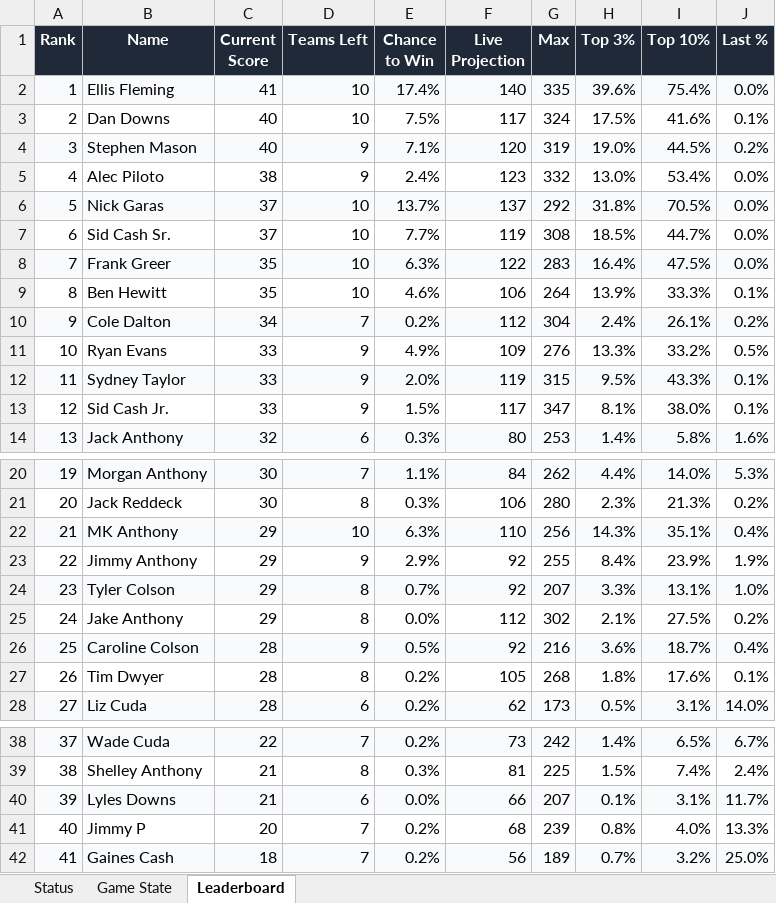
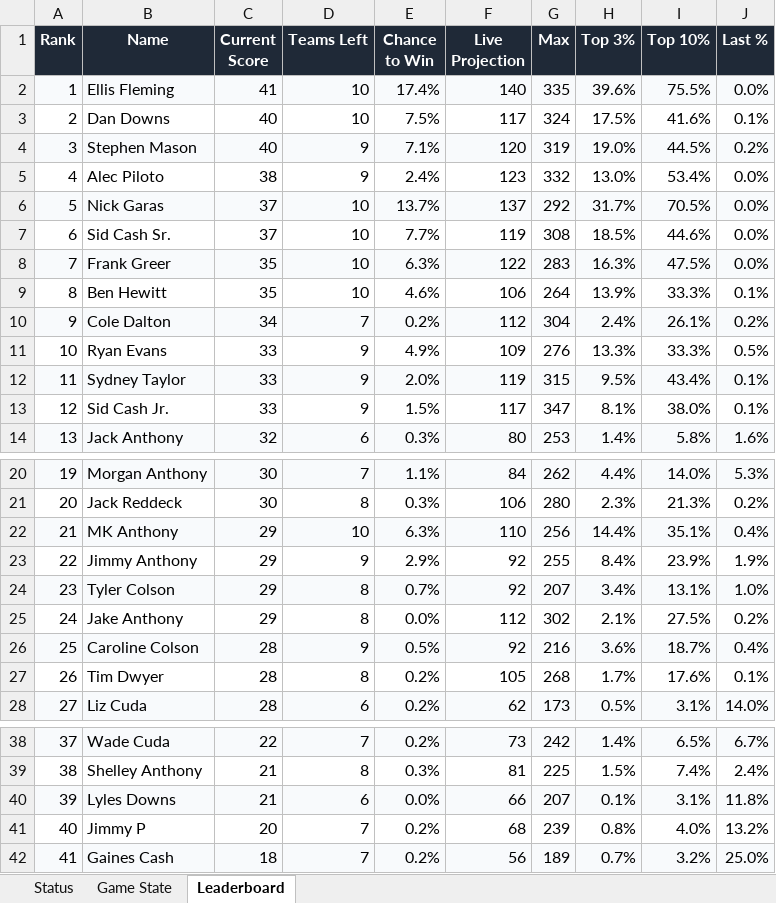
Before and after one commit to coledalton10-create/Pool-Power-Rankings, an Excel workbook: live_pool_odds.xlsx, sheet Leaderboard, drawn as a sheet; only a part is shown, gaps mark what is left out; values as stored, in another font and other column widths than the file's, no borders; the diff names each change by its address in the sheet, - before the commit and + after, or states it on an @@ line.

```diff
--- a/live_pool_odds.xlsx (sheet Leaderboard)
+++ b/live_pool_odds.xlsx (sheet Leaderboard)
-I2 (Top 10%): 75.4%
+I2 (Top 10%): 75.5%
-H6 (Top 3%): 31.8%
+H6 (Top 3%): 31.7%
-I7 (Top 10%): 44.7%
+I7 (Top 10%): 44.6%
-H8 (Top 3%): 16.4%
+H8 (Top 3%): 16.3%
-I11 (Top 10%): 33.2%
+I11 (Top 10%): 33.3%
-I12 (Top 10%): 43.3%
+I12 (Top 10%): 43.4%
-H22 (Top 3%): 14.3%
+H22 (Top 3%): 14.4%
-H24 (Top 3%): 3.3%
+H24 (Top 3%): 3.4%
-H27 (Top 3%): 1.8%
+H27 (Top 3%): 1.7%
-J40 (Last %): 11.7%
+J40 (Last %): 11.8%
-J41 (Last %): 13.3%
+J41 (Last %): 13.2%
```
Also changed, not shown: sheet Game State, sheet Status, 10 other files.
